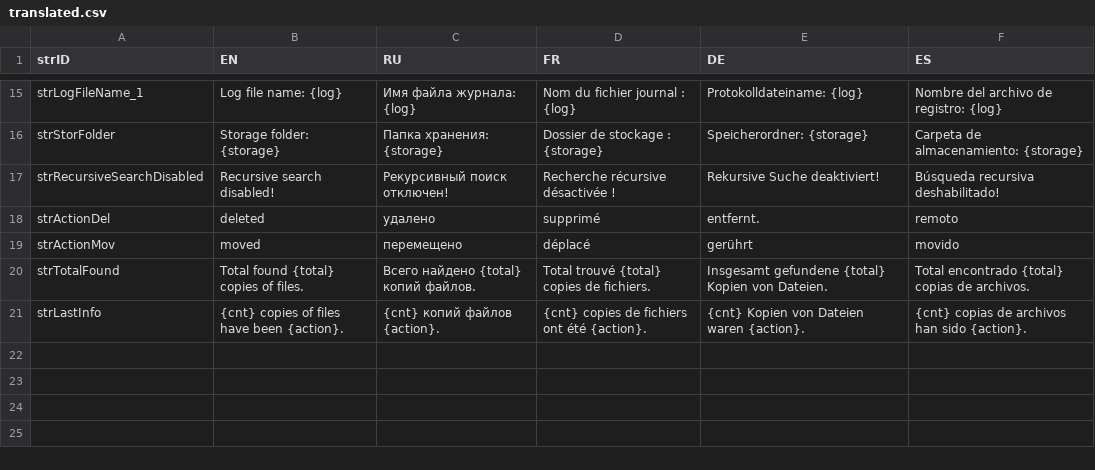
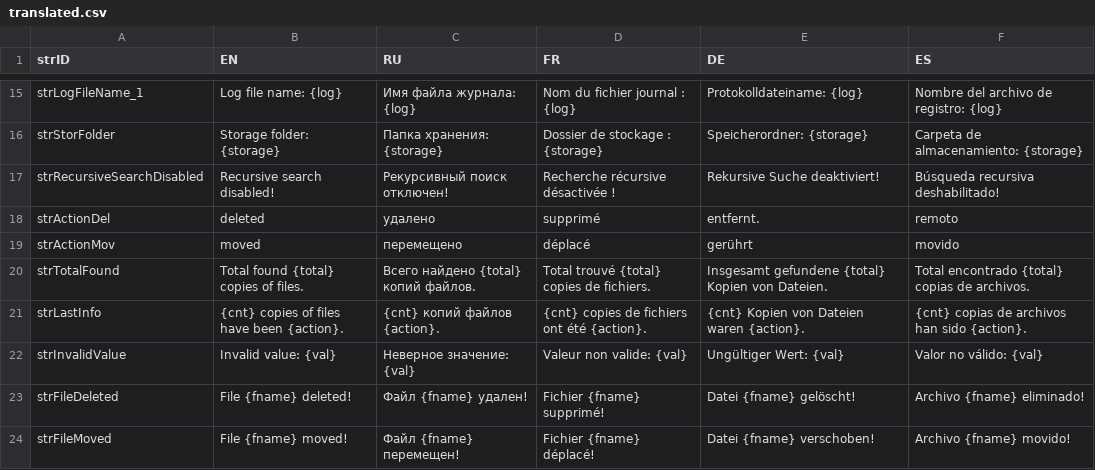
Before and after one commit to octaprog7/remove_duplicates, a CSV file: src/remove_duplicates/translated.csv, drawn as a sheet; only a part is shown, gaps mark what is left out; the diff names each change by its address in the sheet, - before the commit and + after, or states it on an @@ line.

Commit message:
Добавил три строки

```diff
--- a/src/remove_duplicates/translated.csv
+++ b/src/remove_duplicates/translated.csv
+row 22: strInvalidValue | Invalid value: {val} | Неверное значение: {val} | Valeur non valide: {val} | Ungültiger Wert: {val} | Valor no válido: {val}
+row 23: strFileDeleted | File {fname} deleted! | Файл {fname} удален! | Fichier {fname} supprimé! | Datei {fname} gelöscht! | Archivo {fname} eliminado!
+row 24: strFileMoved | File {fname} moved! | Файл {fname} перемещен! | Fichier {fname} déplacé! | Datei {fname} verschoben! | Archivo {fname} movido!
```
